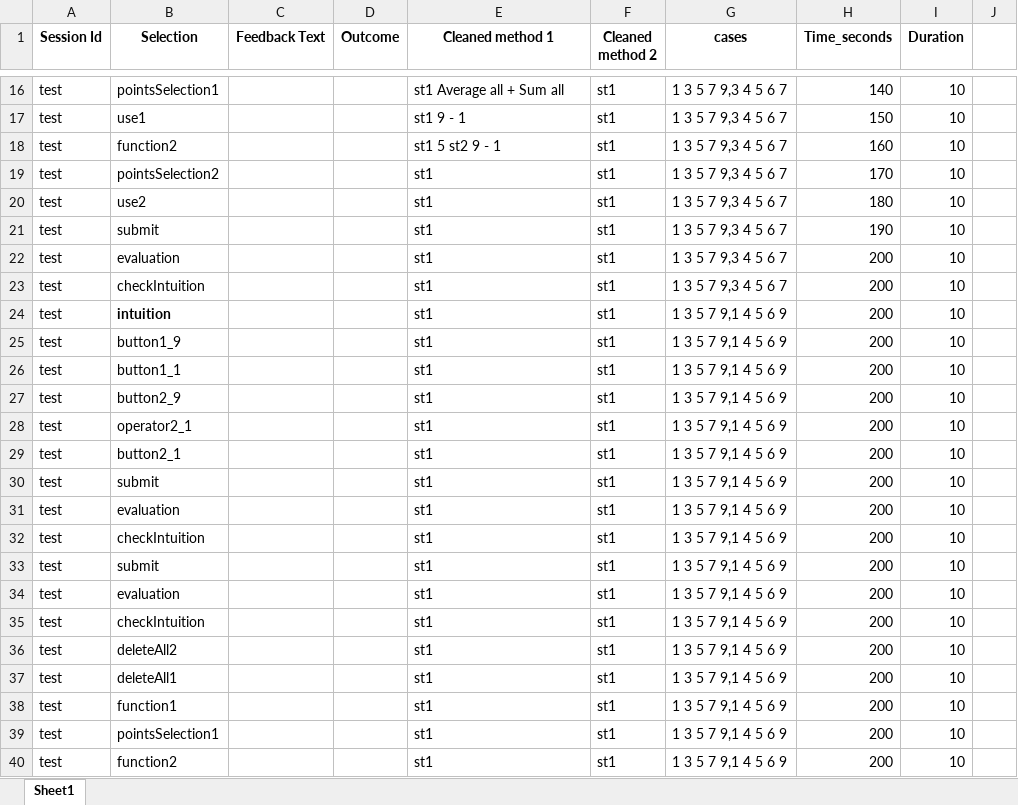
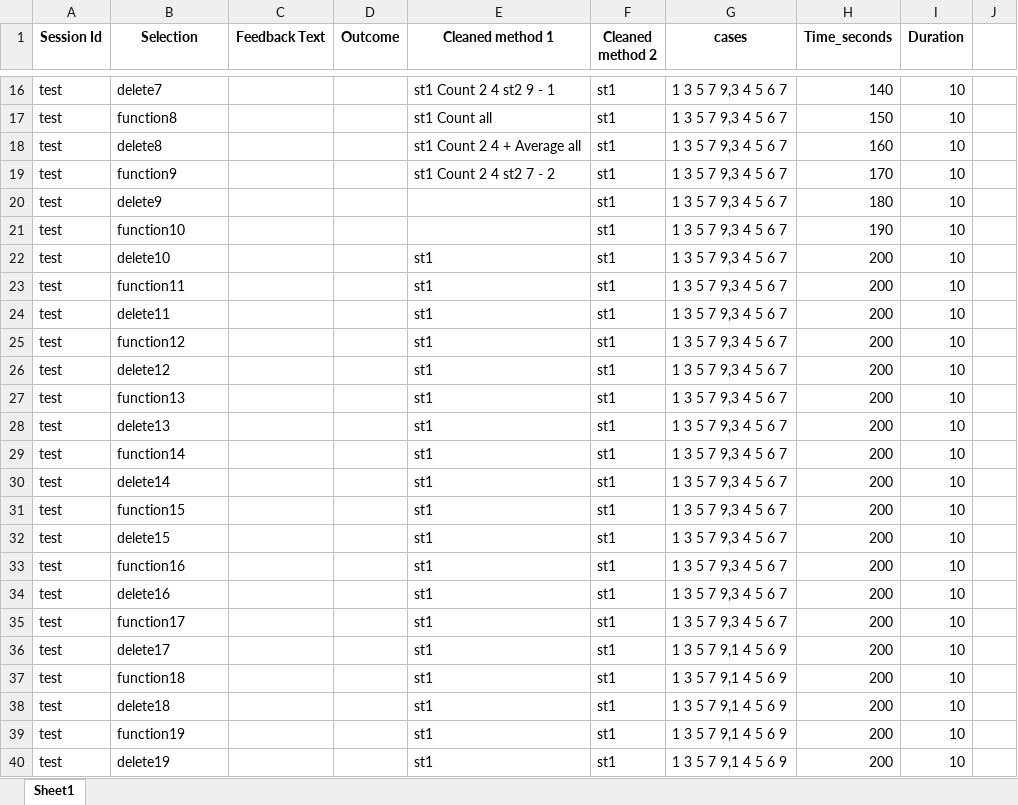
Before and after one commit to sperez8/iLab-viz, an Excel workbook: all_method_tester.xlsx, sheet Sheet1, drawn as a sheet; only a part is shown, gaps mark what is left out; values as stored, in another font and other column widths than the file's, no borders; the diff covers the shown part only; the diff names each change by its address in the sheet, - before the commit and + after, or states it on an @@ line.

```diff
--- a/all_method_tester.xlsx (sheet Sheet1)
+++ b/all_method_tester.xlsx (sheet Sheet1)
-B16 (Selection): pointsSelection1
+B16 (Selection): delete7
-E16 (Cleaned method 1): st1 Average all + Sum all
+E16 (Cleaned method 1): st1 Count 2 4 st2 9 - 1
-B17 (Selection): use1
+B17 (Selection): function8
-E17 (Cleaned method 1): st1 9 - 1
+E17 (Cleaned method 1): st1 Count all
-B18 (Selection): function2
+B18 (Selection): delete8
-E18 (Cleaned method 1): st1 5 st2 9 - 1
+E18 (Cleaned method 1): st1 Count 2 4 + Average all
-B19 (Selection): pointsSelection2
+B19 (Selection): function9
-E19 (Cleaned method 1): st1
+E19 (Cleaned method 1): st1 Count 2 4 st2 7 - 2
-B20 (Selection): use2
+B20 (Selection): delete9
-E20:E21 (Cleaned method 1): st1
+E20:E21 (Cleaned method 1): (empty)
-B21 (Selection): submit
+B21 (Selection): function10
-B22 (Selection): evaluation
+B22 (Selection): delete10
-B23 (Selection): checkIntuition
+B23 (Selection): function11
-B24 (Selection): intuition
+B24 (Selection): delete11
-B24 bold: on
+B24 bold: off
-G24:G35 (cases): 1 3 5 7 9,1 4 5 6 9
+G24:G35 (cases): 1 3 5 7 9,3 4 5 6 7
-B25 (Selection): button1_9
+B25 (Selection): function12
-B26 (Selection): button1_1
+B26 (Selection): delete12
-B27 (Selection): button2_9
+B27 (Selection): function13
-B28 (Selection): operator2_1
+B28 (Selection): delete13
-B29 (Selection): button2_1
+B29 (Selection): function14
-B30 (Selection): submit
+B30 (Selection): delete14
-B31 (Selection): evaluation
+B31 (Selection): function15
-B32 (Selection): checkIntuition
+B32 (Selection): delete15
-B33 (Selection): submit
+B33 (Selection): function16
-B34 (Selection): evaluation
+B34 (Selection): delete16
-B35 (Selection): checkIntuition
+B35 (Selection): function17
-B36 (Selection): deleteAll2
+B36 (Selection): delete17
-B37 (Selection): deleteAll1
+B37 (Selection): function18
-B38 (Selection): function1
+B38 (Selection): delete18
-B39 (Selection): pointsSelection1
+B39 (Selection): function19
-B40 (Selection): function2
+B40 (Selection): delete19
```
Also changed, not shown: 173 edited cells elsewhere in this sheet, 2 other files.
